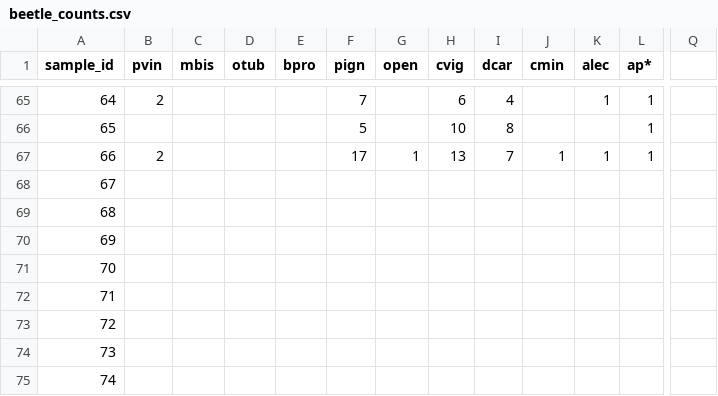
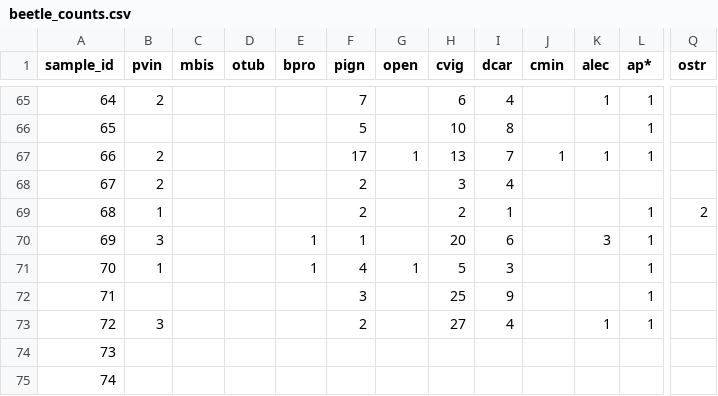
Before and after one commit to BrunaLab/corridor_beetles, a CSV file: corridor_docs/eric_ms_thesis/ms_data/data_raw/beetle_counts.csv, drawn as a sheet; only a part is shown, gaps mark what is left out; the diff names each change by its address in the sheet, - before the commit and + after, or states it on an @@ line.

Commit message:
beetles up to 72

```diff
--- a/corridor_docs/eric_ms_thesis/ms_data/data_raw/beetle_counts.csv
+++ b/corridor_docs/eric_ms_thesis/ms_data/data_raw/beetle_counts.csv
-Q1: (empty)
+Q1: ostr
-B68 (pvin): (empty)
+B68 (pvin): 2
-F68:F69 (pign): (empty)
+F68:F69 (pign): 2
-H68 (cvig): (empty)
+H68 (cvig): 3
-I68 (dcar): (empty)
+I68 (dcar): 4
-B69 (pvin): (empty)
+B69 (pvin): 1
-H69 (cvig): (empty)
+H69 (cvig): 2
-I69 (dcar): (empty)
+I69 (dcar): 1
-L69:L73 (ap*): (empty)
+L69:L73 (ap*): 1
-Q69 (ostr): (empty)
+Q69 (ostr): 2
-B70 (pvin): (empty)
+B70 (pvin): 3
-E70:E71 (bpro): (empty)
+E70:E71 (bpro): 1
-F70 (pign): (empty)
+F70 (pign): 1
-H70 (cvig): (empty)
+H70 (cvig): 20
-I70 (dcar): (empty)
+I70 (dcar): 6
-K70 (alec): (empty)
+K70 (alec): 3
-B71 (pvin): (empty)
+B71 (pvin): 1
-F71 (pign): (empty)
+F71 (pign): 4
-G71 (open): (empty)
+G71 (open): 1
-H71 (cvig): (empty)
+H71 (cvig): 5
-I71 (dcar): (empty)
+I71 (dcar): 3
-F72 (pign): (empty)
+F72 (pign): 3
-H72 (cvig): (empty)
+H72 (cvig): 25
-I72 (dcar): (empty)
+I72 (dcar): 9
-B73 (pvin): (empty)
+B73 (pvin): 3
-F73 (pign): (empty)
+F73 (pign): 2
-H73 (cvig): (empty)
+H73 (cvig): 27
-I73 (dcar): (empty)
+I73 (dcar): 4
-K73 (alec): (empty)
+K73 (alec): 1
```
